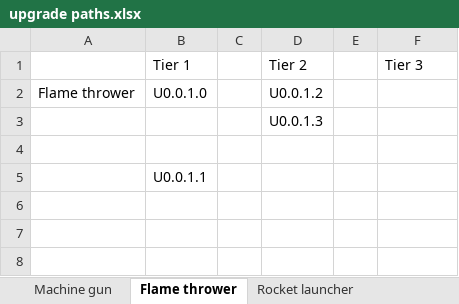
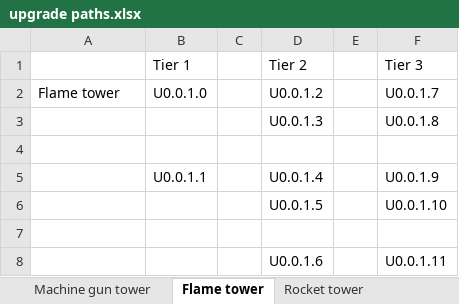
Before and after one commit to toos112/html-code, an Excel workbook: data/towdef/upgrade paths.xlsx, sheet Flame tower, drawn as a sheet; values as stored, in another font and other column widths than the file's, no borders; charts and pictures not drawn; addresses are those after the commit; the diff names each change by its address in the sheet, - before the commit and + after, or states it on an @@ line.

Commit message:
veel shit waaronder tier 2 flame tower upgrades

```diff
--- a/data/towdef/upgrade paths.xlsx (sheet Flame tower)
+++ b/data/towdef/upgrade paths.xlsx (sheet Flame tower)
-sheet tab: Machine gun
+sheet tab: Machine gun tower
-sheet tab: Flame thrower
+sheet tab: Flame tower
-sheet tab: Rocket launcher
+sheet tab: Rocket tower
-A2: Flame thrower
+A2: Flame tower
-F2: (empty)
+F2: U0.0.1.7
-F3: (empty)
+F3: U0.0.1.8
+row 5:  | U0.0.1.1 |  | U0.0.1.4 |  | U0.0.1.9
+row 6:  |  |  | U0.0.1.5 |  | U0.0.1.10
-B7: U0.0.1.1
+B7: (empty)
+row 8:  |  |  | U0.0.1.6 |  | U0.0.1.11
```
Also changed, not shown: sheet Rocket tower, sheet Machine gun tower, charts or pictures, 3 other files.
